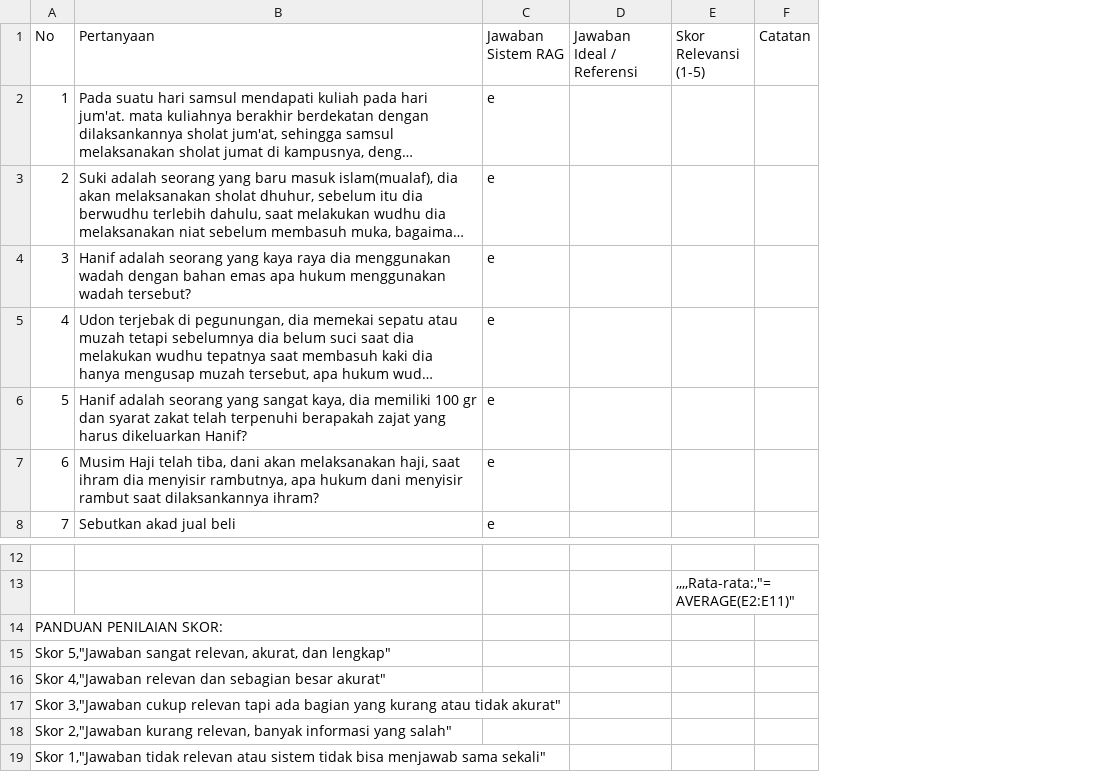
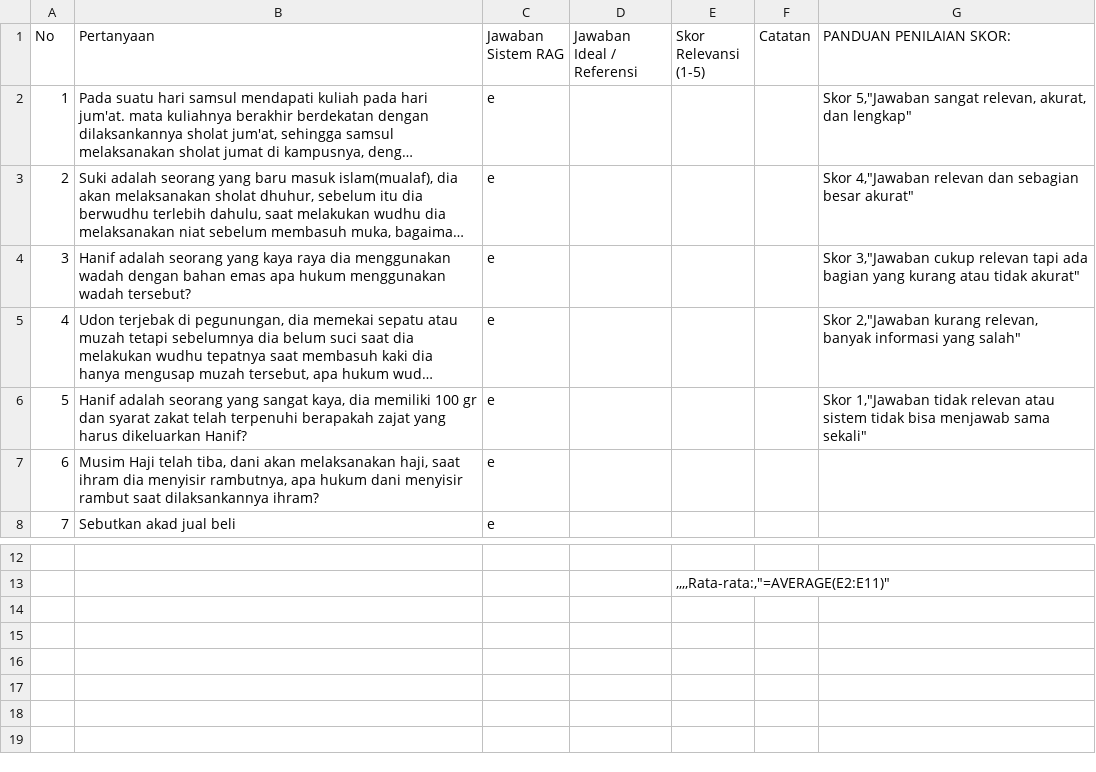
Before and after one commit to Danipinion/fiqih-ibtida_rag, a CSV file: evaluation/template_evaluasi.csv, drawn as a sheet; only a part is shown, gaps mark what is left out; long unchanged cells end in …; removed rows and columns are numbered as before the commit, all else as after; the diff names each change by its address in the sheet, - before the commit and + after, or states it on an @@ line.

Commit message:
evaluasi pertanyaan

```diff
--- a/evaluation/template_evaluasi.csv
+++ b/evaluation/template_evaluasi.csv
+column G (PANDUAN PENILAIAN SKOR:), rows 2-6: Skor 5,"Jawaban sangat relevan, akurat, dan lengkap" | Skor 4,"Jawaban relevan dan sebagian besar akurat" | Skor 3,"Jawaban cukup relevan tapi ada bagian yang kurang atau tidak akurat" | Skor 2,"Jawaban kurang relevan, banyak informasi yang salah" | Skor 1,"Jawaban tidak relevan atau sistem tidak bisa menjawab sama sekali"
-row 14: PANDUAN PENILAIAN SKOR:
-row 15: Skor 5,"Jawaban sangat relevan, akurat, dan lengkap"
-row 16: Skor 4,"Jawaban relevan dan sebagian besar akurat"
-row 17: Skor 3,"Jawaban cukup relevan tapi ada bagian yang kurang atau tidak akurat"
-row 18: Skor 2,"Jawaban kurang relevan, banyak informasi yang salah"
-row 19: Skor 1,"Jawaban tidak relevan atau sistem tidak bisa menjawab sama sekali"
```
